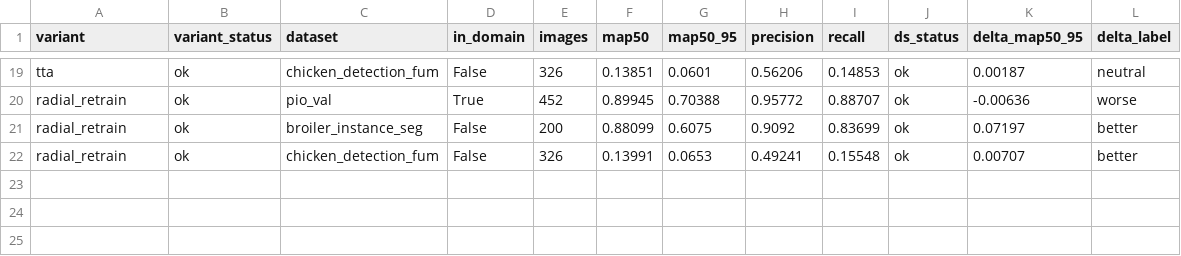
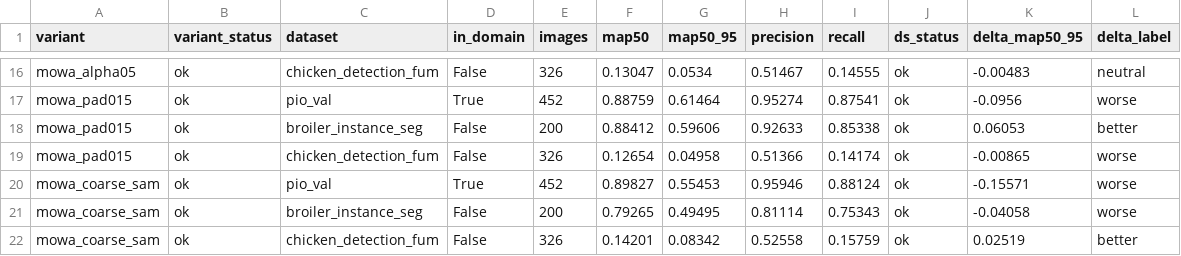
Before and after one commit to GeorgeImanuel/generalisasi-ayam-skripsi, a CSV file: reports/experiments_v2_master.csv, drawn as a sheet; only a part is shown, gaps mark what is left out; addresses are those after the commit; the diff covers the shown part only; the diff names each change by its address in the sheet, - before the commit and + after, or states it on an @@ line.

```diff
--- a/reports/experiments_v2_master.csv
+++ b/reports/experiments_v2_master.csv
-A16 (variant): tta
+A16 (variant): mowa_alpha05
-F16 (map50): 0.13851
+F16 (map50): 0.13047
-G16 (map50_95): 0.0601
+G16 (map50_95): 0.0534
-H16 (precision): 0.56206
+H16 (precision): 0.51467
-I16 (recall): 0.14853
+I16 (recall): 0.14555
-K16 (delta_map50_95): 0.00187
+K16 (delta_map50_95): -0.00483
-A17:A18 (variant): radial_retrain
+A17:A18 (variant): mowa_pad015
-F17 (map50): 0.89945
+F17 (map50): 0.88759
-G17 (map50_95): 0.70388
+G17 (map50_95): 0.61464
-H17 (precision): 0.95772
+H17 (precision): 0.95274
-I17 (recall): 0.88707
+I17 (recall): 0.87541
-K17 (delta_map50_95): -0.00636
+K17 (delta_map50_95): -0.0956
-F18 (map50): 0.88099
+F18 (map50): 0.88412
-G18 (map50_95): 0.6075
+G18 (map50_95): 0.59606
-H18 (precision): 0.9092
+H18 (precision): 0.92633
-I18 (recall): 0.83699
+I18 (recall): 0.85338
-K18 (delta_map50_95): 0.07197
+K18 (delta_map50_95): 0.06053
+row 19: mowa_pad015 | ok | chicken_detection_fum | False | 326 | 0.12654 | 0.04958 | 0.51366 | 0.14174 | ok | -0.00865 | worse
+row 20: mowa_coarse_sam | ok | pio_val | True | 452 | 0.89827 | 0.55453 | 0.95946 | 0.88124 | ok | -0.15571 | worse
+row 21: mowa_coarse_sam | ok | broiler_instance_seg | False | 200 | 0.79265 | 0.49495 | 0.81114 | 0.75343 | ok | -0.04058 | worse
-A22 (variant): radial_retrain
+A22 (variant): mowa_coarse_sam
-F22 (map50): 0.13991
+F22 (map50): 0.14201
-G22 (map50_95): 0.0653
+G22 (map50_95): 0.08342
-H22 (precision): 0.49241
+H22 (precision): 0.52558
-I22 (recall): 0.15548
+I22 (recall): 0.15759
-K22 (delta_map50_95): 0.00707
+K22 (delta_map50_95): 0.02519
```
Also changed, not shown: 3 removed rows and 30 edited cells elsewhere in this file, 2 other files.
